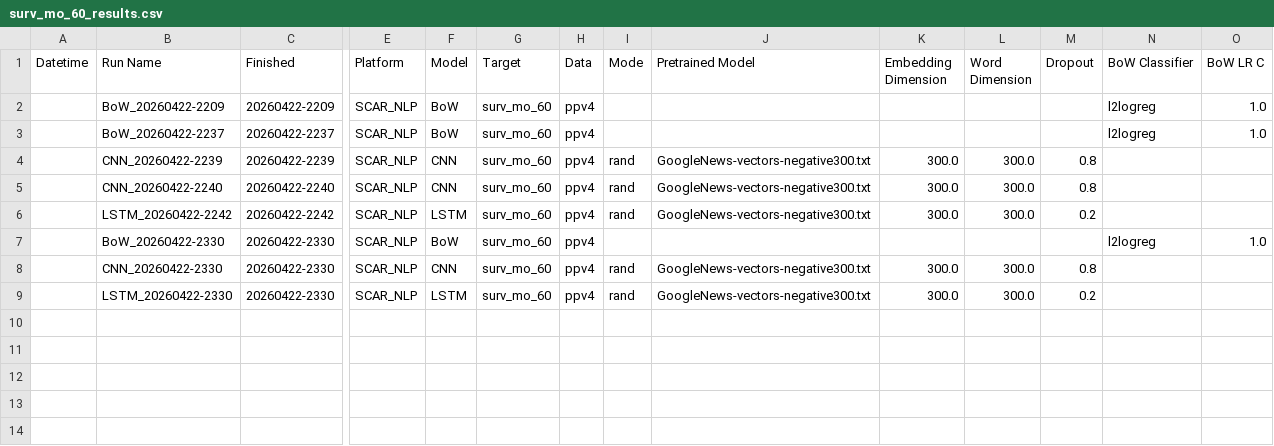
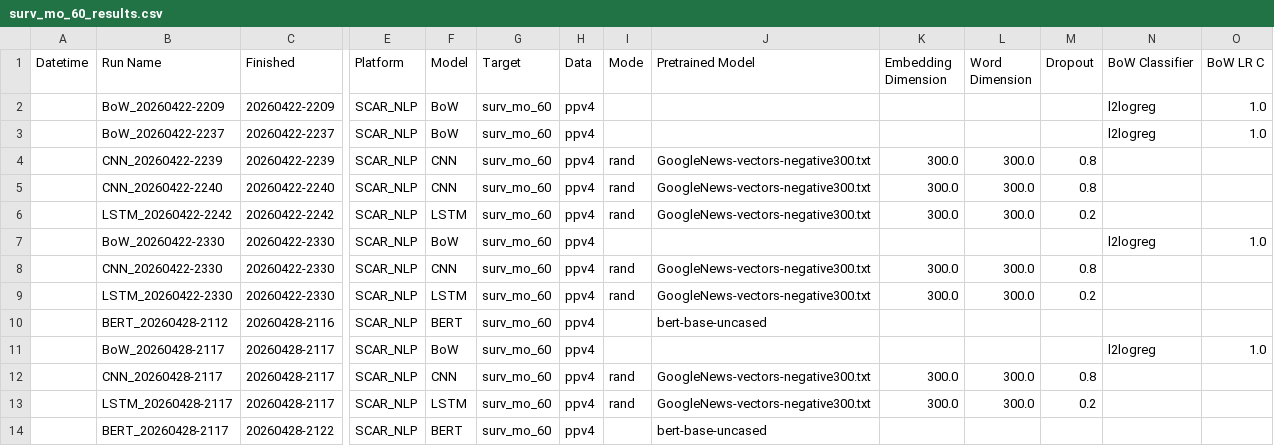
Before and after one commit to mir-iman/CNS_NLP_prediction, a CSV file: results/surv_mo_60/surv_mo_60_results.csv, drawn as a sheet; only a part is shown, gaps mark what is left out; rows hold the shown columns only; the diff names each change by its address in the sheet, - before the commit and + after, or states it on an @@ line.

Commit message:
update for bert

```diff
--- a/results/surv_mo_60/surv_mo_60_results.csv
+++ b/results/surv_mo_60/surv_mo_60_results.csv
+row 10:  | BERT_20260428-2112 | 20260428-2116 | SCAR_NLP | BERT | surv_mo_60 | ppv4 |  | bert-base-uncased
+row 11:  | BoW_20260428-2117 | 20260428-2117 | SCAR_NLP | BoW | surv_mo_60 | ppv4 |  |  |  |  |  | l2logreg | 1.0
+row 12:  | CNN_20260428-2117 | 20260428-2117 | SCAR_NLP | CNN | surv_mo_60 | ppv4 | rand | GoogleNews-vectors-negative300.txt | 300.0 | 300.0 | 0.8
+row 13:  | LSTM_20260428-2117 | 20260428-2117 | SCAR_NLP | LSTM | surv_mo_60 | ppv4 | rand | GoogleNews-vectors-negative300.txt | 300.0 | 300.0 | 0.2
+row 14:  | BERT_20260428-2117 | 20260428-2122 | SCAR_NLP | BERT | surv_mo_60 | ppv4 |  | bert-base-uncased
```
Also changed, not shown: 8 other files.
